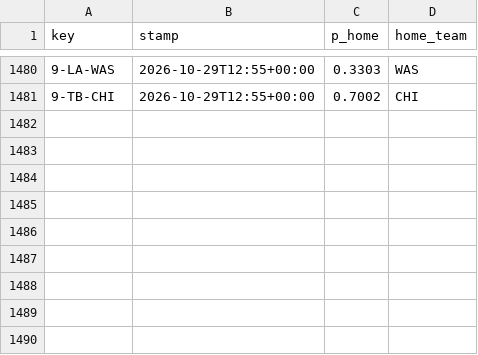
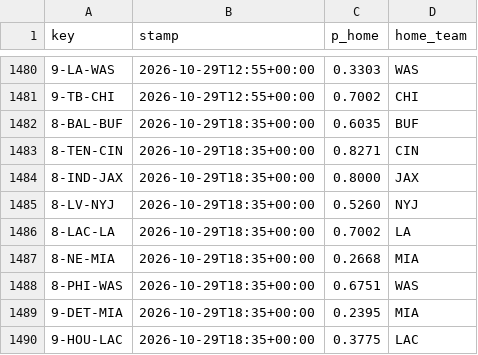
Before and after one commit to Cako18/gridiron-data, a CSV file: data/line_history.csv, drawn as a sheet; only a part is shown, gaps mark what is left out; the diff names each change by its address in the sheet, - before the commit and + after, or states it on an @@ line.

```diff
--- a/data/line_history.csv
+++ b/data/line_history.csv
+row 1482: 8-BAL-BUF | 2026-10-29T18:35+00:00 | 0.6035 | BUF
+row 1483: 8-TEN-CIN | 2026-10-29T18:35+00:00 | 0.8271 | CIN
+row 1484: 8-IND-JAX | 2026-10-29T18:35+00:00 | 0.8000 | JAX
+row 1485: 8-LV-NYJ | 2026-10-29T18:35+00:00 | 0.5260 | NYJ
+row 1486: 8-LAC-LA | 2026-10-29T18:35+00:00 | 0.7002 | LA
+row 1487: 8-NE-MIA | 2026-10-29T18:35+00:00 | 0.2668 | MIA
+row 1488: 8-PHI-WAS | 2026-10-29T18:35+00:00 | 0.6751 | WAS
+row 1489: 9-DET-MIA | 2026-10-29T18:35+00:00 | 0.2395 | MIA
+row 1490: 9-HOU-LAC | 2026-10-29T18:35+00:00 | 0.3775 | LAC
```
Also changed, not shown: data/schein_protokoll.csv, data/vegas_duel.csv, 2 other files.
